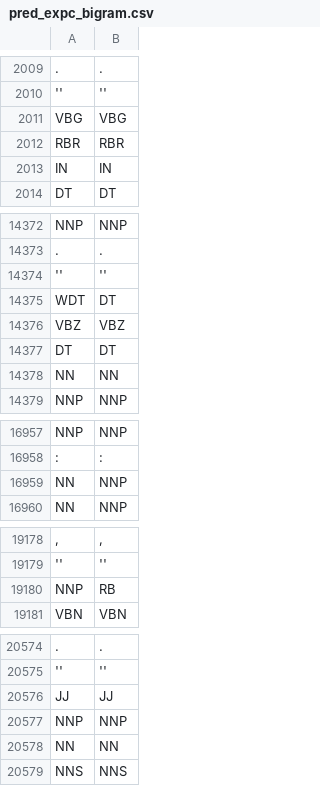
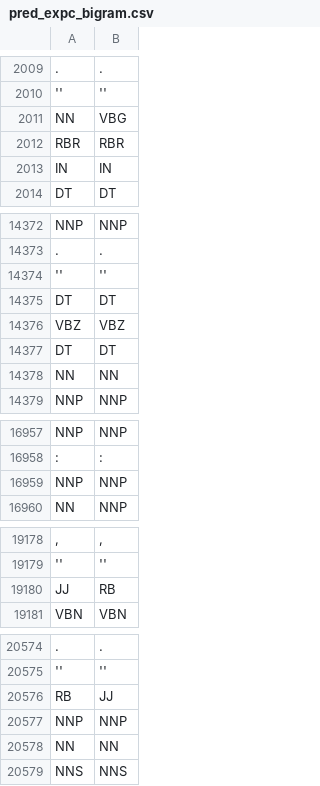
Before and after one commit to JohnVithor/pln-2021, a CSV file: pred_expc_bigram.csv, drawn as a sheet; only a part is shown, gaps mark what is left out; removed rows and columns are numbered as before the commit, all else as after; the diff covers the shown part only; the diff names each change by its address in the sheet, - before the commit and + after, or states it on an @@ line.

```diff
--- a/pred_expc_bigram.csv
+++ b/pred_expc_bigram.csv
-row 2011: VBG | VBG
+row 2011: NN | VBG
-row 14375: WDT | DT
+row 14375: DT | DT
-row 16959: NN | NNP
+row 16959: NNP | NNP
-row 19180: NNP | RB
+row 19180: JJ | RB
-row 20576: JJ | JJ
+row 20576: RB | JJ
```
Also changed, not shown: 5 added rows, 5 removed rows and 24 edited cells elsewhere in this file, metrics_bigram.csv, resultados_bigram.csv, 3 other files.
